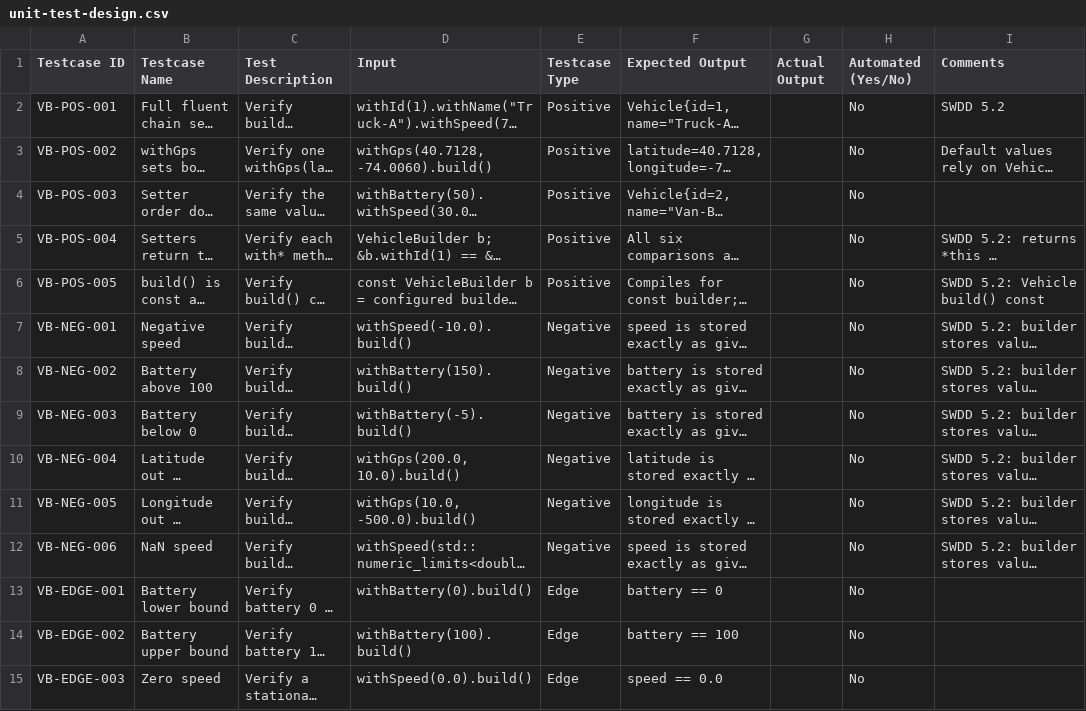
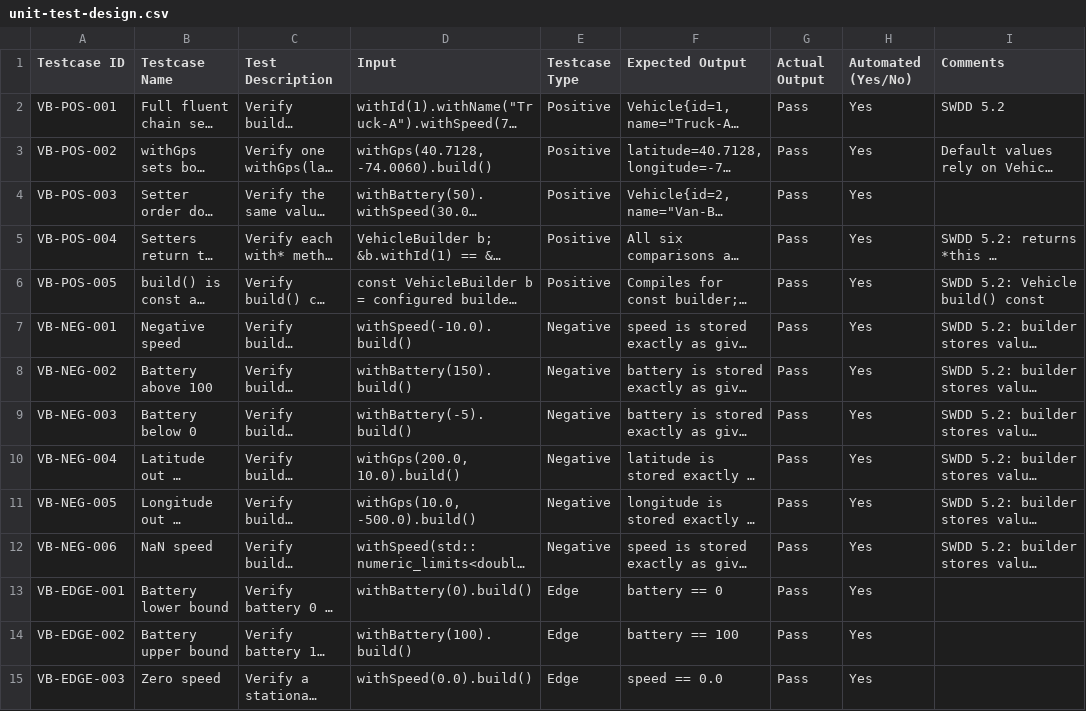
Before and after one commit to Bosch-training/vehicle-telemetry, a CSV file: docs/ut-design/unit-test-design.csv, drawn as a sheet; only a part is shown; long unchanged cells end in …; the diff covers the shown part only; the diff names each change by its address in the sheet, - before the commit and + after, or states it on an @@ line.

```diff
--- a/docs/ut-design/unit-test-design.csv
+++ b/docs/ut-design/unit-test-design.csv
-G2:G15 (Actual Output): (empty)
+G2:G15 (Actual Output): Pass
-H2:H15 (Automated (Yes/No)): No
+H2:H15 (Automated (Yes/No)): Yes
```
Also changed, not shown: 152 edited cells elsewhere in this file, 25 other files.
